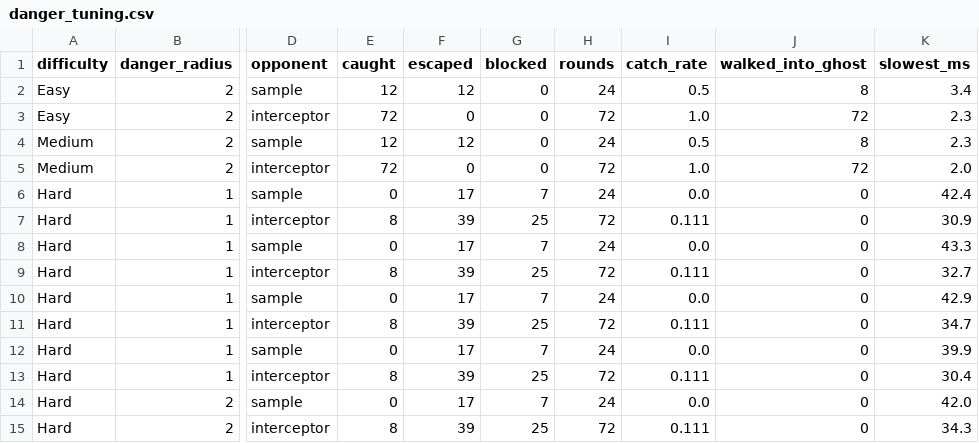
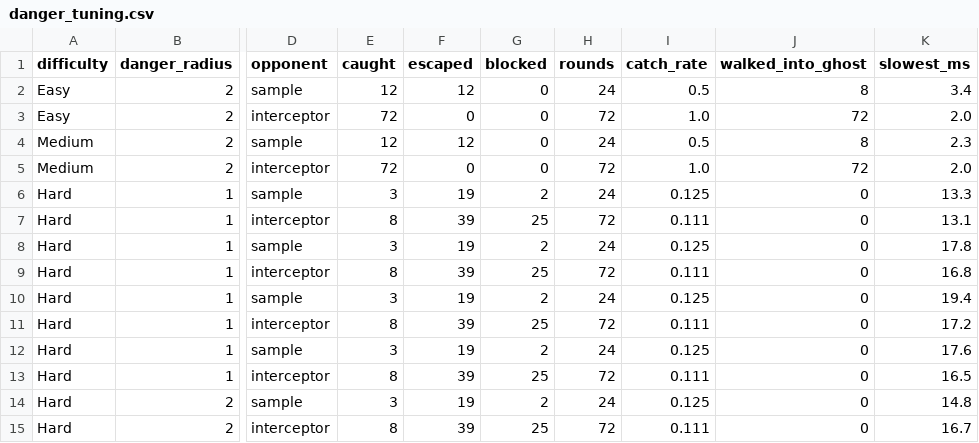
Before and after one commit to Kiyono-kouji/PacLogic, a CSV file: results/danger_tuning.csv, drawn as a sheet; only a part is shown, gaps mark what is left out; the diff covers the shown part only; the diff names each change by its address in the sheet, - before the commit and + after, or states it on an @@ line.

Commit message:
Rerun the replanning and danger results with the pellet detour

```diff
--- a/results/danger_tuning.csv
+++ b/results/danger_tuning.csv
-K3 (slowest_ms): 2.3
+K3 (slowest_ms): 2.0
-E6 (caught): 0
+E6 (caught): 3
-F6 (escaped): 17
+F6 (escaped): 19
-G6 (blocked): 7
+G6 (blocked): 2
-I6 (catch_rate): 0.0
+I6 (catch_rate): 0.125
-K6 (slowest_ms): 42.4
+K6 (slowest_ms): 13.3
-K7 (slowest_ms): 30.9
+K7 (slowest_ms): 13.1
-E8 (caught): 0
+E8 (caught): 3
-F8 (escaped): 17
+F8 (escaped): 19
-G8 (blocked): 7
+G8 (blocked): 2
-I8 (catch_rate): 0.0
+I8 (catch_rate): 0.125
-K8 (slowest_ms): 43.3
+K8 (slowest_ms): 17.8
-K9 (slowest_ms): 32.7
+K9 (slowest_ms): 16.8
-E10 (caught): 0
+E10 (caught): 3
-F10 (escaped): 17
+F10 (escaped): 19
-G10 (blocked): 7
+G10 (blocked): 2
-I10 (catch_rate): 0.0
+I10 (catch_rate): 0.125
-K10 (slowest_ms): 42.9
+K10 (slowest_ms): 19.4
-K11 (slowest_ms): 34.7
+K11 (slowest_ms): 17.2
-E12 (caught): 0
+E12 (caught): 3
-F12 (escaped): 17
+F12 (escaped): 19
-G12 (blocked): 7
+G12 (blocked): 2
-I12 (catch_rate): 0.0
+I12 (catch_rate): 0.125
-K12 (slowest_ms): 39.9
+K12 (slowest_ms): 17.6
-K13 (slowest_ms): 30.4
+K13 (slowest_ms): 16.5
-E14 (caught): 0
+E14 (caught): 3
-F14 (escaped): 17
+F14 (escaped): 19
-G14 (blocked): 7
+G14 (blocked): 2
-I14 (catch_rate): 0.0
+I14 (catch_rate): 0.125
-K14 (slowest_ms): 42.0
+K14 (slowest_ms): 14.8
-K15 (slowest_ms): 34.3
+K15 (slowest_ms): 16.7
```
Also changed, not shown: 42 edited cells elsewhere in this file, results/replanning.csv.
